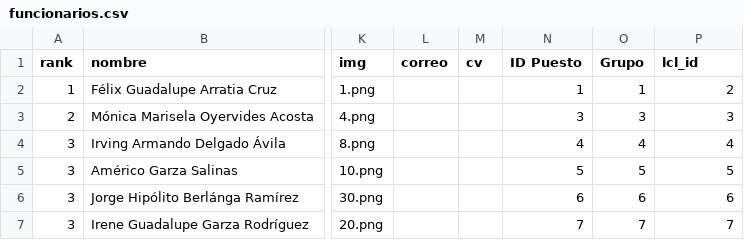
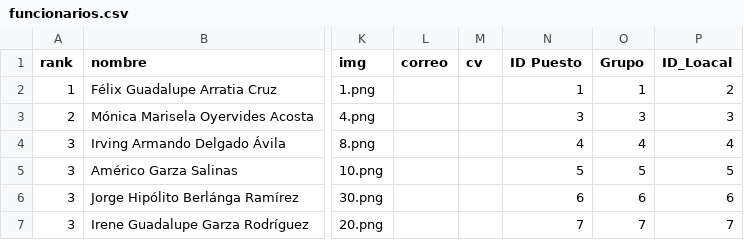
Before and after one commit to velverconsulting/soyjuarense-public, a CSV file: funcionarios.csv, drawn as a sheet; only a part is shown, gaps mark what is left out; the diff names each change by its address in the sheet, - before the commit and + after, or states it on an @@ line.

Commit message:
Updated file with CSV data from Google Sheets on 2024-11-15T17:02:39.877Z

```diff
--- a/funcionarios.csv
+++ b/funcionarios.csv
-P1: lcl_id
+P1: ID_Loacal
```
